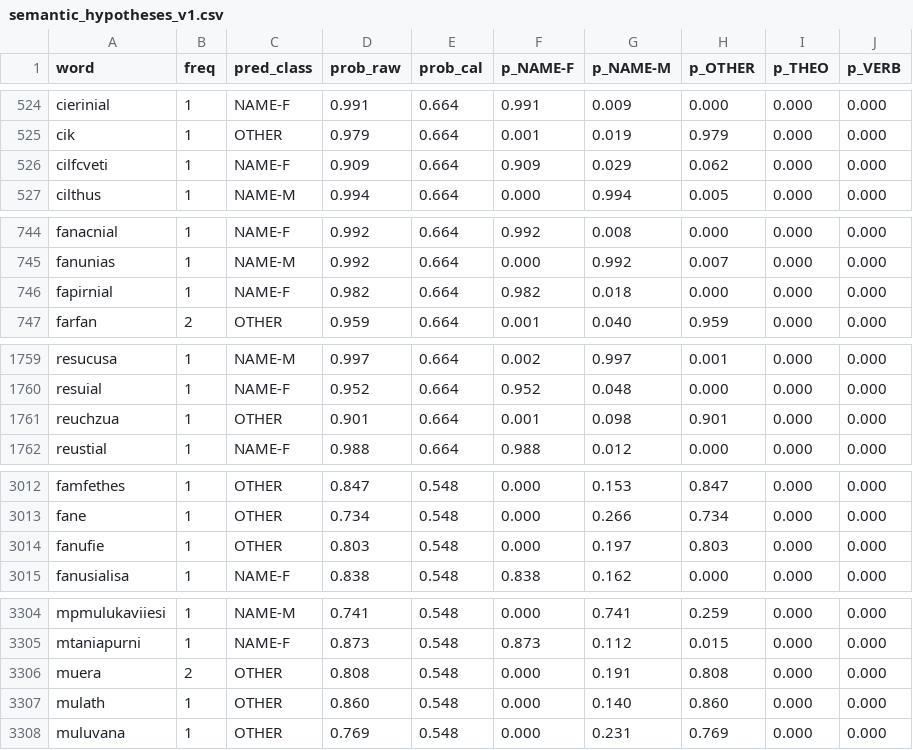
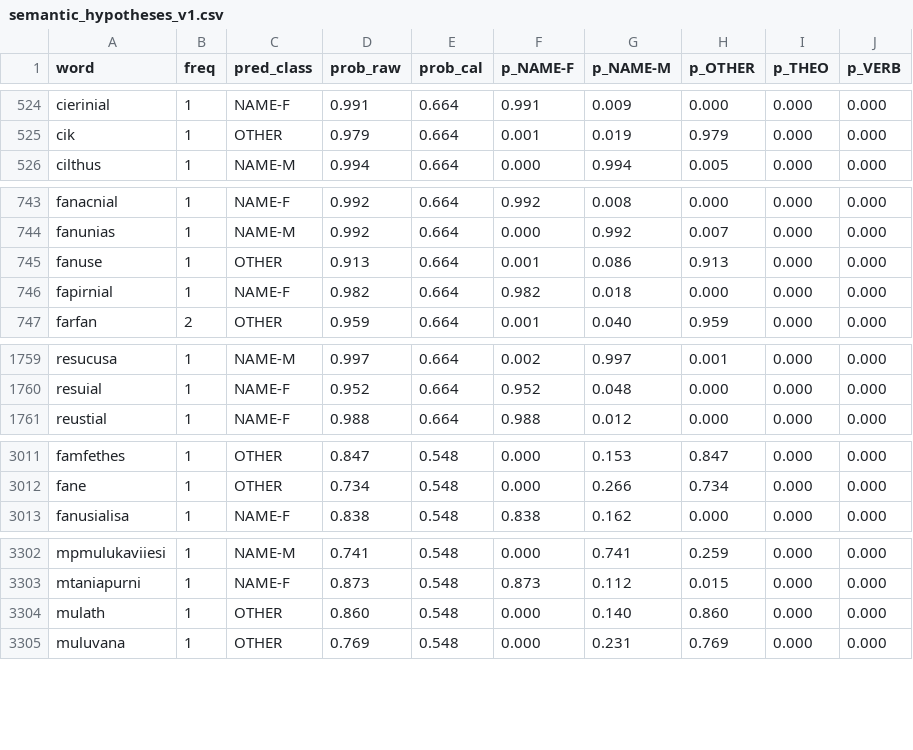
Before and after one commit to Zolden/DecipherEtruscan, a CSV file: results/semantic_hypotheses_v1.csv, drawn as a sheet; only a part is shown, gaps mark what is left out; removed rows and columns are numbered as before the commit, all else as after; the diff covers the shown part only; the diff names each change by its address in the sheet, - before the commit and + after, or states it on an @@ line.

```diff
--- a/results/semantic_hypotheses_v1.csv
+++ b/results/semantic_hypotheses_v1.csv
-row 526: cilfcveti | 1 | NAME-F | 0.909 | 0.664 | 0.909 | 0.029 | 0.062 | 0.000 | 0.000
+row 745: fanuse | 1 | OTHER | 0.913 | 0.664 | 0.001 | 0.086 | 0.913 | 0.000 | 0.000
-row 1761: reuchzua | 1 | OTHER | 0.901 | 0.664 | 0.001 | 0.098 | 0.901 | 0.000 | 0.000
-row 3014: fanufie | 1 | OTHER | 0.803 | 0.548 | 0.000 | 0.197 | 0.803 | 0.000 | 0.000
-row 3306: muera | 2 | OTHER | 0.808 | 0.548 | 0.000 | 0.191 | 0.808 | 0.000 | 0.000
```
Also changed, not shown: 3 added rows, 1 removed row and 5 edited cells elsewhere in this file, data/supplements/errata_ll_v1.csv, results/concept_fog_v1.csv, 42 other files.
